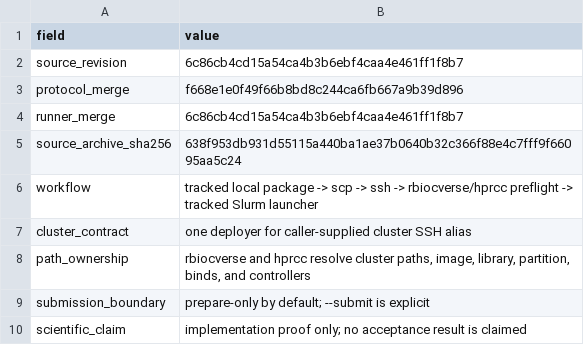
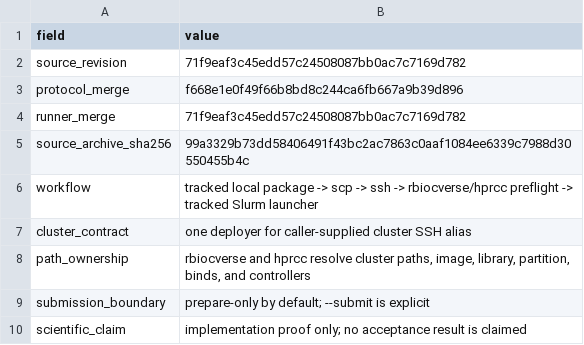
Before and after one commit to drejom/landscapeR, a TSV file: .github/landing-proof/issue-249/deployment-manifest.tsv, drawn as a sheet.

Commit message:
Redact cluster details from deployment proof

```diff
--- a/.github/landing-proof/issue-249/deployment-manifest.tsv
+++ b/.github/landing-proof/issue-249/deployment-manifest.tsv
@@ -1,6 +1,6 @@
 field	value
-source_revision	6c86cb4cd15a54ca4b3b6ebf4caa4e461ff1f8b7
+source_revision	71f9eaf3c45edd57c24508087bb0ac7c7169d782
 protocol_merge	f668e1e0f49f66b8bd8c244ca6fb667a9b39d896
-runner_merge	6c86cb4cd15a54ca4b3b6ebf4caa4e461ff1f8b7
-source_archive_sha256	638f953db931d55115a440ba1ae37b0640b32c366f88e4c7fff9f66095aa5c24
+runner_merge	71f9eaf3c45edd57c24508087bb0ac7c7169d782
+source_archive_sha256	99a3329b73dd58406491f43bc2ac7863c0aaf1084ee6339c7988d30550455b4c
 workflow	tracked local package -> scp -> ssh -> rbiocverse/hprcc preflight -> tracked Slurm launcher
```
Also changed, not shown: 2 other files.
